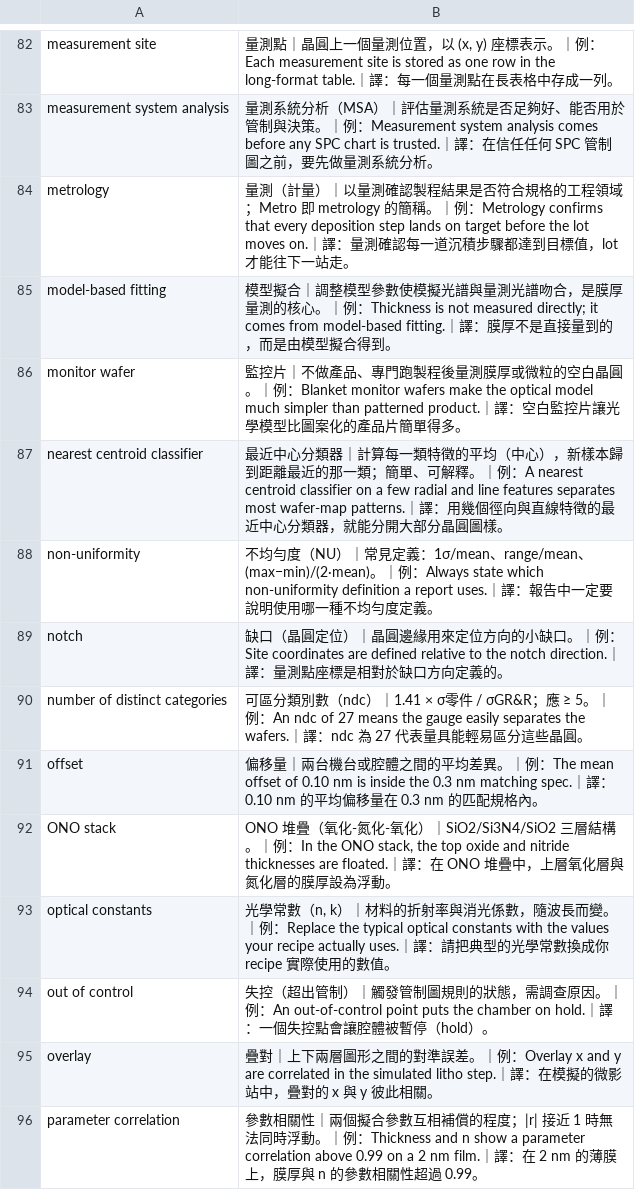
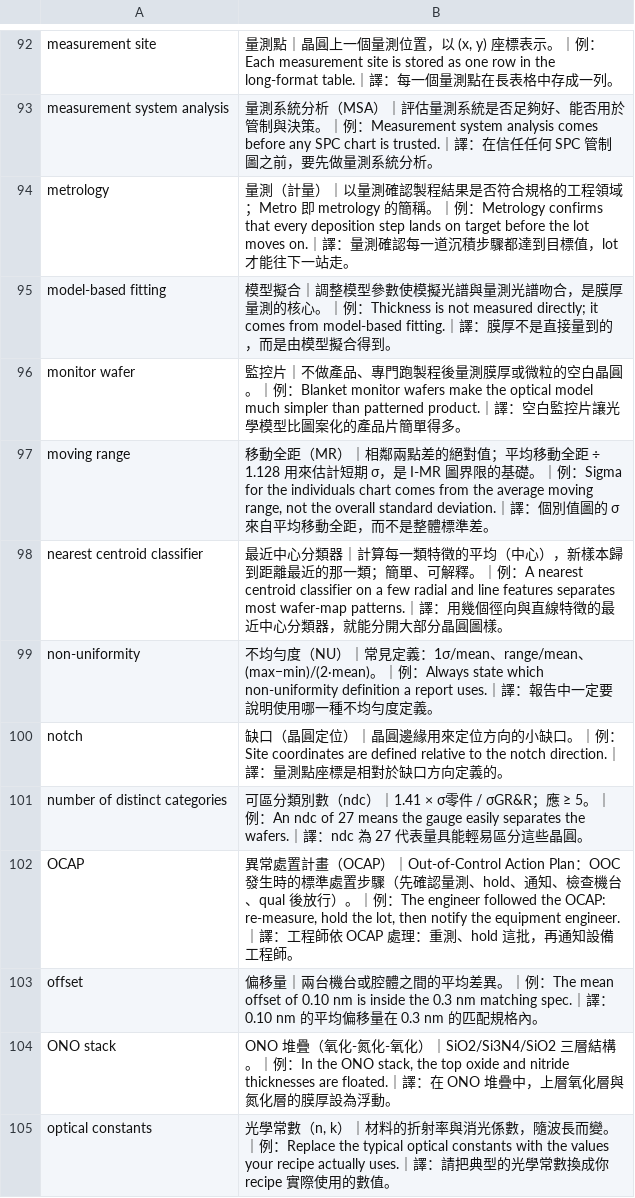
Before and after one commit to blses1283513-hub/crrer, a CSV file: metro-toolkit/docs/eudic/out/vocab_metro-toolkit.csv, drawn as a sheet; only a part is shown, gaps mark what is left out; the shorter side is filled out with more unchanged rows; the diff covers the shown part only.

```diff
--- a/metro-toolkit/docs/eudic/out/vocab_metro-toolkit.csv
+++ b/metro-toolkit/docs/eudic/out/vocab_metro-toolkit.csv
@@ -86,2 +96,3 @@ model-based fitting,模型擬合｜調整模型參數使模擬光譜與量測光
 monitor wafer,監控片｜不做產品、專門跑製程後量測膜厚或微粒的空白晶圓。｜例：Blanket monitor wafers make the optical model much simpler than patterned product.｜譯：空白監控片讓光學模型比圖案化的產品片簡單得多。
+moving range,"移動全距（MR）｜相鄰兩點差的絕對值；平均移動全距 ÷ 1.128 用來估計短期 σ，是 I-MR 圖界限的基礎。｜例：Sigma for the individuals chart comes from the average moving range, not the overall standard deviation.｜譯：個別值圖的 σ 來自平均移動全距，而不是整體標準差。"
 nearest centroid classifier,最近中心分類器｜計算每一類特徵的平均（中心），新樣本歸到距離最近的那一類；簡單、可解釋。｜例：A nearest centroid classifier on a few radial and line features separates most wafer-map patterns.｜譯：用幾個徑向與直線特徵的最近中心分類器，就能分開大部分晶圓圖樣。
@@ -90,2 +101,3 @@ notch,缺口（晶圓定位）｜晶圓邊緣用來定位方向的小缺口。
 number of distinct categories,可區分類別數（ndc）｜1.41 × σ零件 / σGR&R；應 ≥ 5。｜例：An ndc of 27 means the gauge easily separates the wafers.｜譯：ndc 為 27 代表量具能輕易區分這些晶圓。
+OCAP,"異常處置計畫（OCAP）｜Out-of-Control Action Plan：OOC 發生時的標準處置步驟（先確認量測、hold、通知、檢查機台、qual 後放行）。｜例：The engineer followed the OCAP: re-measure, hold the lot, then notify the equipment engineer.｜譯：工程師依 OCAP 處理：重測、hold 這批，再通知設備工程師。"
 offset,偏移量｜兩台機台或腔體之間的平均差異。｜例：The mean offset of 0.10 nm is inside the 0.3 nm matching spec.｜譯：0.10 nm 的平均偏移量在 0.3 nm 的匹配規格內。
```
Also changed, not shown: 13 added rows elsewhere in this file, metro-toolkit/docs/eudic/out/vocab_all.csv, metro-toolkit/docs/eudic/out/vocab_semiyield.csv, 37 other files.
